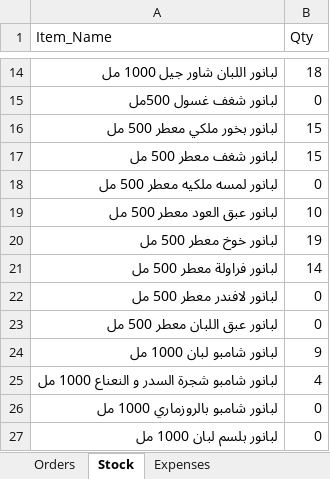
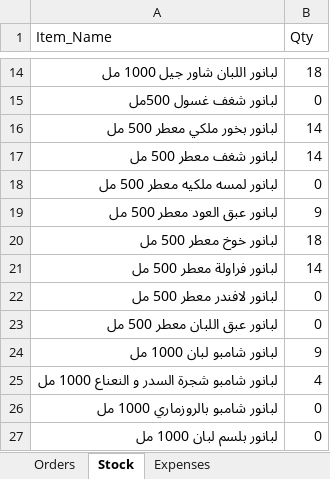
Before and after one commit to elsaifeldiaa-cpu/lubanur, an Excel workbook: system_database.xlsx, sheet Stock, drawn as a sheet; only a part is shown, gaps mark what is left out; values as stored, in another font and other column widths than the file's, no borders; the diff names each change by its address in the sheet, - before the commit and + after, or states it on an @@ line.

```diff
--- a/system_database.xlsx (sheet Stock)
+++ b/system_database.xlsx (sheet Stock)
-B16:B17 (Qty): 15
+B16:B17 (Qty): 14
-B19 (Qty): 10
+B19 (Qty): 9
-B20 (Qty): 19
+B20 (Qty): 18
```
Also changed, not shown: sheet Orders, sheet Activity_Log.
